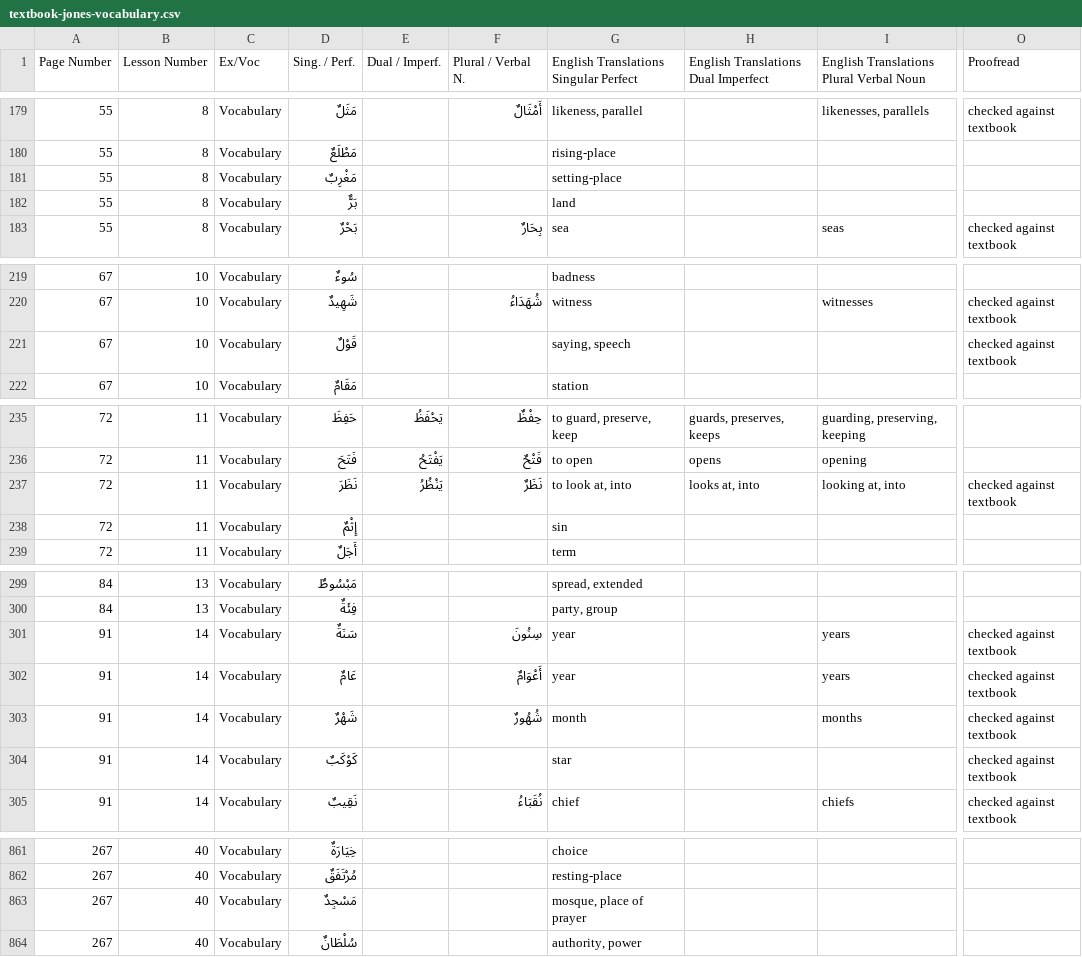
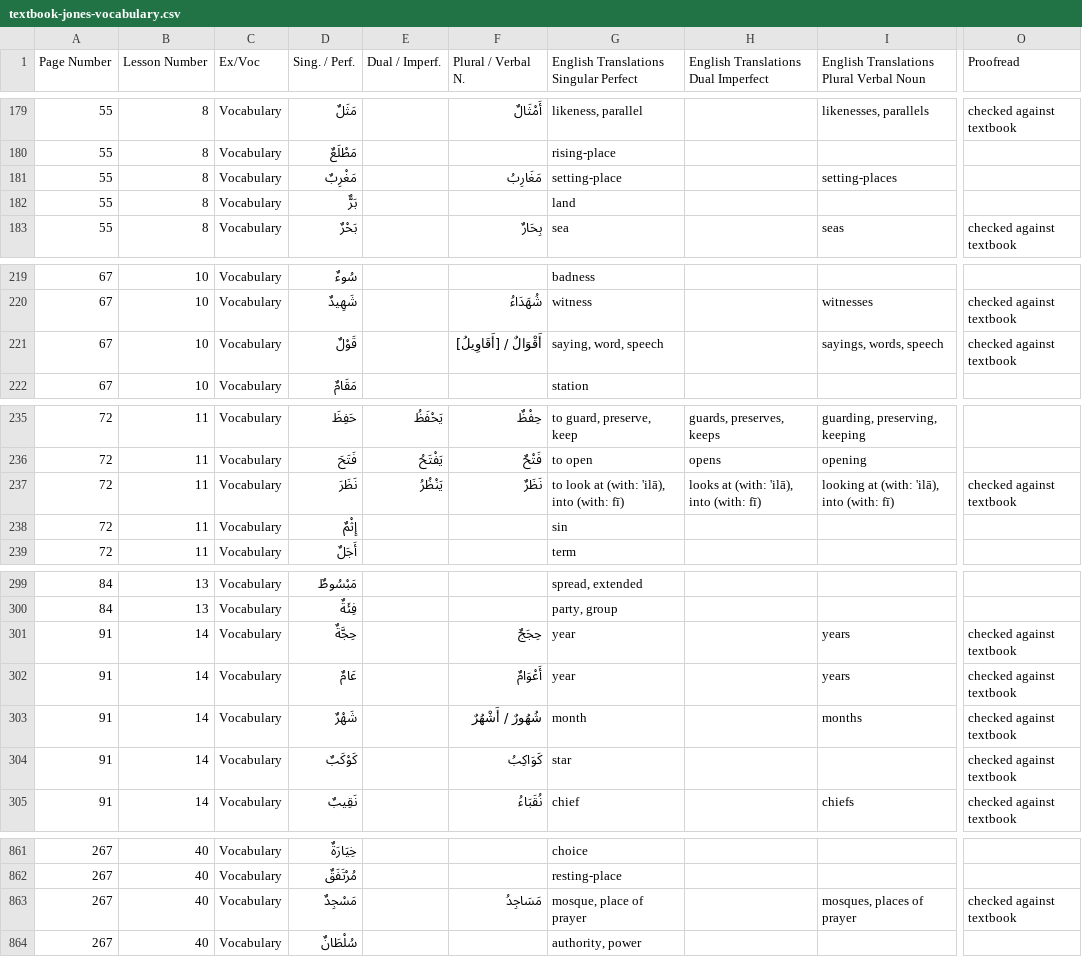
Before and after one commit to julowe/arabic-apis, a CSV file: textbook-jones-vocabulary.csv, drawn as a sheet; only a part is shown, gaps mark what is left out; the diff covers the shown part only; the diff names each change by its address in the sheet, - before the commit and + after, or states it on an @@ line.

Commit message:
flashcards: add back in arabic words that got un-merged and misc corrections

```diff
--- a/textbook-jones-vocabulary.csv
+++ b/textbook-jones-vocabulary.csv
-F181 (Plural / Verbal N.): (empty)
+F181 (Plural / Verbal N.): مَغَارِبُ
-I181: (empty)
+I181: setting-places
-F221 (Plural / Verbal N.): (empty)
+F221 (Plural / Verbal N.): أَقْوَالٌ / [أَقَاوِيلُ]
-G221: saying, speech
+G221: saying, word, speech
-I221: (empty)
+I221: sayings, words, speech
-G237: to look at, into
+G237: to look at (with: 'ilā), into (with: fī)
-H237: looks at, into
+H237: looks at (with: 'ilā), into (with: fī)
-I237: looking at, into
+I237: looking at (with: 'ilā), into (with: fī)
-D301 (Sing. / Perf.): سَنَةٌ
+D301 (Sing. / Perf.): حِجَّةٌ
-F301 (Plural / Verbal N.): سِنُونَ
+F301 (Plural / Verbal N.): حِجَجٌ
-F303 (Plural / Verbal N.): شُهُورٌ
+F303 (Plural / Verbal N.): شُهُورٌ / أَشْهُرٌ
-F304 (Plural / Verbal N.): (empty)
+F304 (Plural / Verbal N.): كَوَاكِبُ
-F863 (Plural / Verbal N.): (empty)
+F863 (Plural / Verbal N.): مَسَاجِدُ
-I863: (empty)
+I863: mosques, places of prayer
-O863 (Proofread): (empty)
+O863 (Proofread): checked against textbook
```
Also changed, not shown: 34 edited cells elsewhere in this file.
